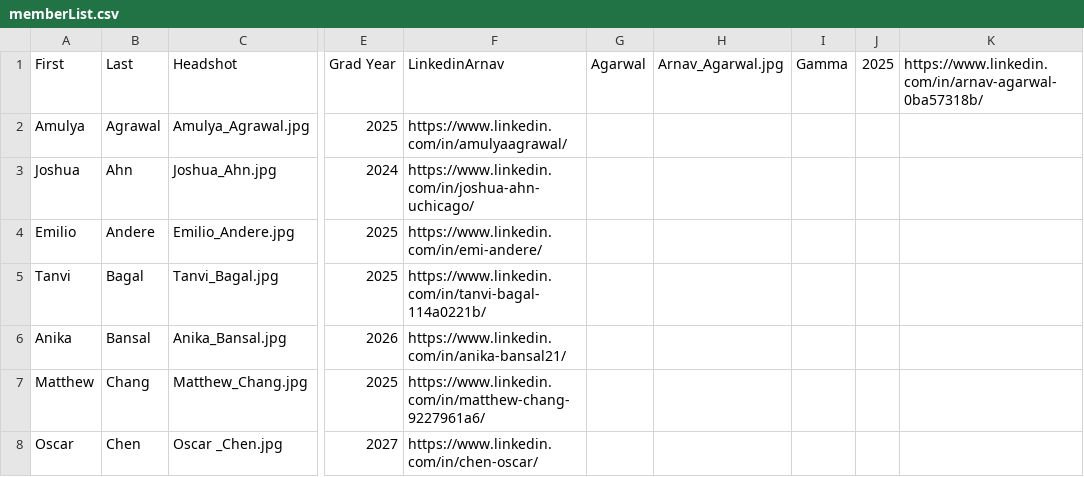
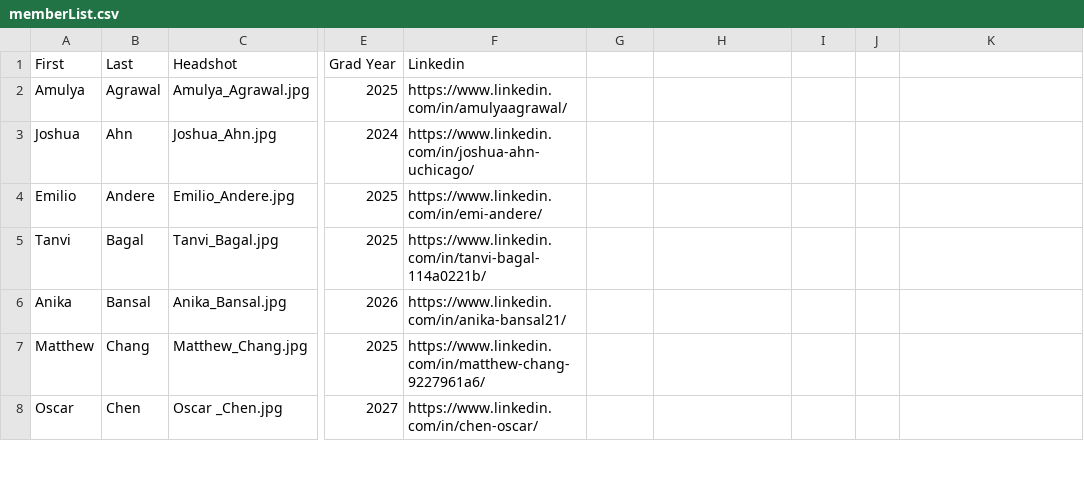
Before and after one commit to KTP-UChicago/website, a CSV file: assets/memberList.csv, drawn as a sheet; only a part is shown, gaps mark what is left out; the diff names each change by its address in the sheet, - before the commit and + after, or states it on an @@ line.

Commit message:
added new pledge pictures

```diff
--- a/assets/memberList.csv
+++ b/assets/memberList.csv
-F1: LinkedinArnav
+F1: Linkedin
-G1: Agarwal
+G1: (empty)
-H1: Arnav_Agarwal.jpg
+H1: (empty)
-I1: Gamma
+I1: (empty)
-J1: 2025
+J1: (empty)
-K1: https://www.linkedin.com/in/arnav-agarwal-0ba57318b/
+K1: (empty)
```
Also changed, not shown: 1 other file.
